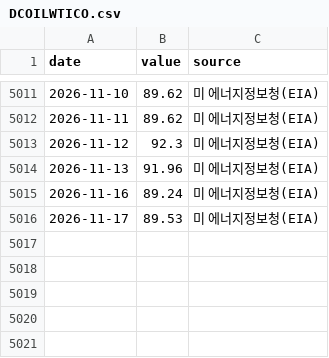
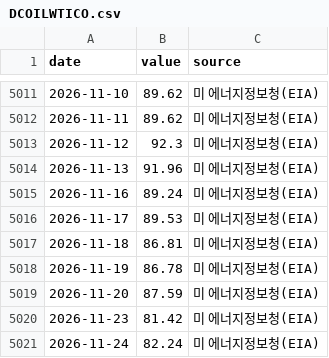
Before and after one commit to dobakinn-9/MKFlow, a CSV file: market-flow/data/us/DCOILWTICO.csv, drawn as a sheet; only a part is shown, gaps mark what is left out.

```diff
--- a/market-flow/data/us/DCOILWTICO.csv
+++ b/market-flow/data/us/DCOILWTICO.csv
@@ -5016 +5016,6 @@ date,value,source
 2026-11-17,89.53,미 에너지정보청(EIA)
+2026-11-18,86.81,미 에너지정보청(EIA)
+2026-11-19,86.78,미 에너지정보청(EIA)
+2026-11-20,87.59,미 에너지정보청(EIA)
+2026-11-23,81.42,미 에너지정보청(EIA)
+2026-11-24,82.24,미 에너지정보청(EIA)
```
Also changed, not shown: market-flow/data/us/ICSA.csv, market-flow/data/us/RRP_B.csv, 4 other files.
